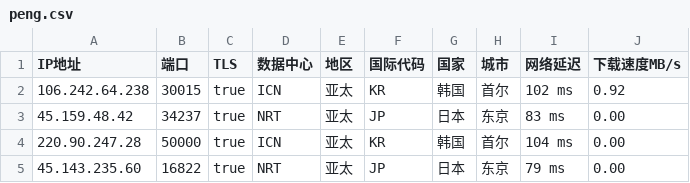
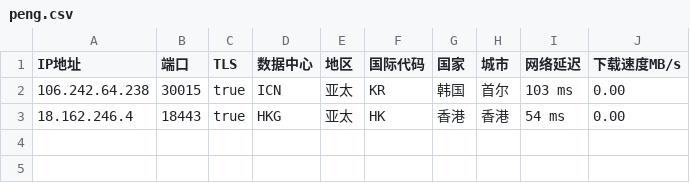
Before and after one commit to CEG1225/csv, a CSV file: peng.csv, drawn as a sheet.

Commit message:
Updated ip.txt automatically

```diff
--- a/peng.csv
+++ b/peng.csv
@@ -1,5 +1,3 @@
 IP地址,端口,TLS,数据中心,地区,国际代码,国家,城市,网络延迟,下载速度MB/s
-106.242.64.238,30015,true,ICN,亚太,KR,韩国,首尔,102 ms,0.92
-45.159.48.42,34237,true,NRT,亚太,JP,日本,东京,83 ms,0.00
-220.90.247.28,50000,true,ICN,亚太,KR,韩国,首尔,104 ms,0.00
-45.143.235.60,16822,true,NRT,亚太,JP,日本,东京,79 ms,0.00
+106.242.64.238,30015,true,ICN,亚太,KR,韩国,首尔,103 ms,0.00
+18.162.246.4,18443,true,HKG,亚太,HK,香港,香港,54 ms,0.00
```
